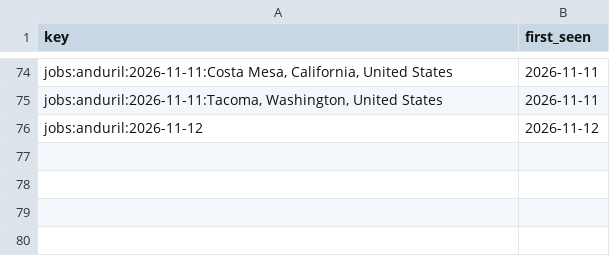
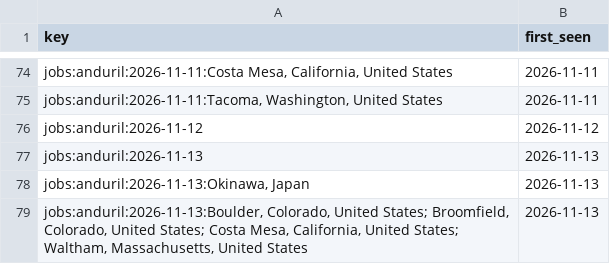
Before and after one commit to sweetbabyjaysus/wheredalootat, a CSV file: investment_tracker/data/private_watch_seen.csv, drawn as a sheet; only a part is shown, gaps mark what is left out; the diff names each change by its address in the sheet, - before the commit and + after, or states it on an @@ line.

```diff
--- a/investment_tracker/data/private_watch_seen.csv
+++ b/investment_tracker/data/private_watch_seen.csv
+row 77: jobs:anduril:2026-11-13 | 2026-11-13
+row 78: jobs:anduril:2026-11-13:Okinawa, Japan | 2026-11-13
+row 79: jobs:anduril:2026-11-13:Boulder, Colorado, United States; Broomfield, Colorado, United States; Costa Mesa, California, United States; Waltham, Massachusetts, United States | 2026-11-13
```
Also changed, not shown: 2 other files.
